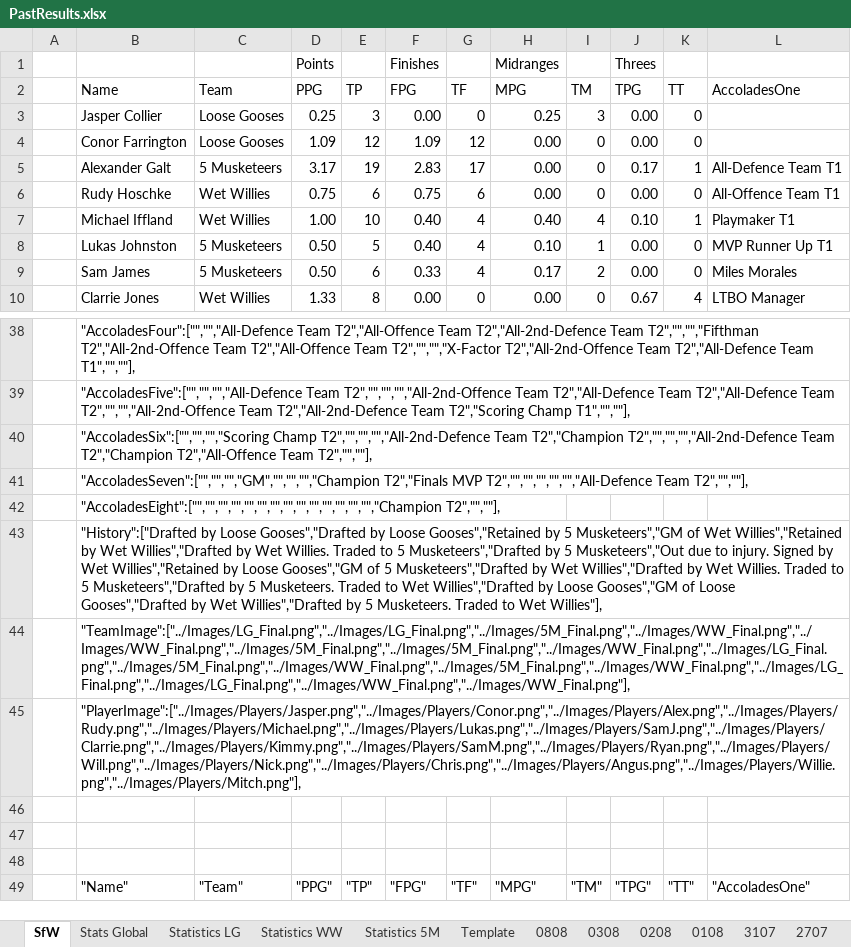
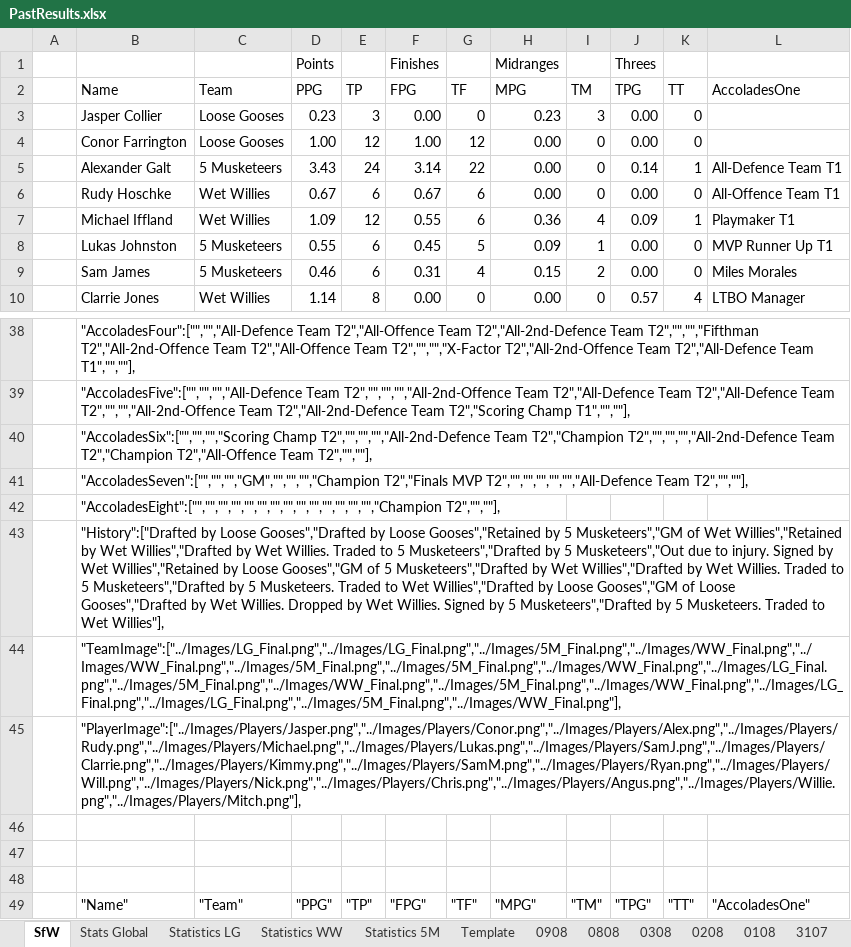
Before and after one commit to KingGoose20/LTBOS3, an Excel workbook: Other Files/PastResults.xlsx, sheet SfW, drawn as a sheet; only a part is shown, gaps mark what is left out; values as stored, in another font and other column widths than the file's, no borders; the diff covers the shown part only; the diff names each change by its address in the sheet, - before the commit and + after, or states it on an @@ line.

```diff
--- a/Other Files/PastResults.xlsx (sheet SfW)
+++ b/Other Files/PastResults.xlsx (sheet SfW)
+sheet tab: 0908
-D3 (PPG): 0.25
+D3 (PPG): 0.23
-H3 (MPG): 0.25
+H3 (MPG): 0.23
-D4 (PPG): 1.09
+D4 (PPG): 1.00
-F4 (FPG): 1.09
+F4 (FPG): 1.00
-D5 (PPG): 3.17
+D5 (PPG): 3.43
-E5 (TP): 19
+E5 (TP): 24
-F5 (FPG): 2.83
+F5 (FPG): 3.14
-G5 (TF): 17
+G5 (TF): 22
-J5 (TPG): 0.17
+J5 (TPG): 0.14
-D6 (PPG): 0.75
+D6 (PPG): 0.67
-F6 (FPG): 0.75
+F6 (FPG): 0.67
-D7 (PPG): 1.00
+D7 (PPG): 1.09
-E7 (TP): 10
+E7 (TP): 12
-F7 (FPG): 0.40
+F7 (FPG): 0.55
-G7 (TF): 4
+G7 (TF): 6
-H7 (MPG): 0.40
+H7 (MPG): 0.36
-J7 (TPG): 0.10
+J7 (TPG): 0.09
-D8 (PPG): 0.50
+D8 (PPG): 0.55
-E8 (TP): 5
+E8 (TP): 6
-F8 (FPG): 0.40
+F8 (FPG): 0.45
-G8 (TF): 4
+G8 (TF): 5
-H8 (MPG): 0.10
+H8 (MPG): 0.09
-D9 (PPG): 0.50
+D9 (PPG): 0.46
-F9 (FPG): 0.33
+F9 (FPG): 0.31
-H9 (MPG): 0.17
+H9 (MPG): 0.15
-D10 (PPG): 1.33
+D10 (PPG): 1.14
-J10 (TPG): 0.67
+J10 (TPG): 0.57
-B43 (Name): …by Wet Willies","Drafted by 5…
+B43 (Name): …by Wet Willies. Dropped by Wet Willies. Signed by 5 Musketeers","Drafted by 5…
-B44 (Name): "TeamImage":["../Images/LG_Final.png","../Images/LG_Final.png","../Images/5M_Final.png","../Images/WW_Final.png","../Images/WW_Final.png","../Images/5M_Final.png","../Images/5M_Final.png","../Images/WW_Final.png","../Images/LG_Final.png","../Images/5M_Final.png","../Images/WW_Final.png","../Images/5M_Final.png","../Images/WW_Final.png","../Images/LG_Final.png","../Images/LG_Final.png","../Images/WW_Final.png","../Images/WW_Final.png"],
+B44 (Name): "TeamImage":["../Images/LG_Final.png","../Images/LG_Final.png","../Images/5M_Final.png","../Images/WW_Final.png","../Images/WW_Final.png","../Images/5M_Final.png","../Images/5M_Final.png","../Images/WW_Final.png","../Images/LG_Final.png","../Images/5M_Final.png","../Images/WW_Final.png","../Images/5M_Final.png","../Images/WW_Final.png","../Images/LG_Final.png","../Images/LG_Final.png","../Images/5M_Final.png","../Images/WW_Final.png"],
```
Also changed, not shown: 100 edited cells elsewhere in this sheet, sheet Stats Global, sheet Statistics LG, sheet Statistics WW, sheet Statistics 5M, formulas that keep their value, charts or pictures, 3 other files.
